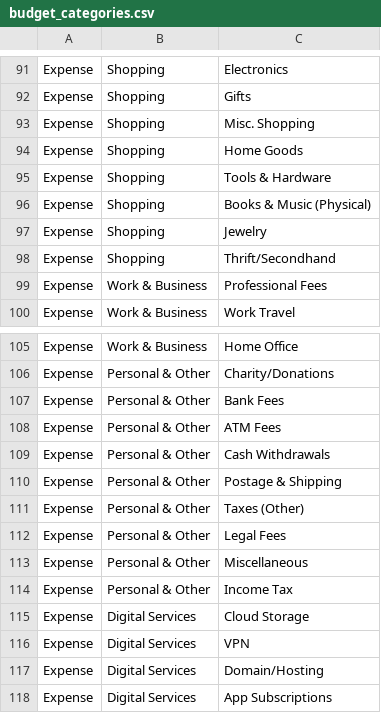
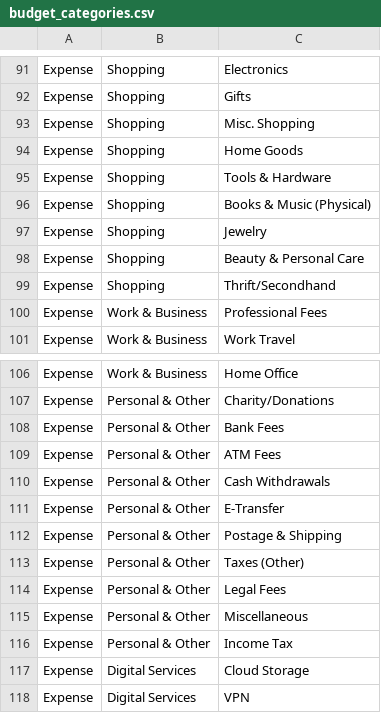
Before and after one commit to Feromond/budget_tracker_tui, a CSV file: budget_categories.csv, drawn as a sheet; only a part is shown, gaps mark what is left out; the shorter side is filled out with more unchanged rows.

Commit message:
Added a couple more sub-categories that can now be selected for some popular requests

```diff
--- a/budget_categories.csv
+++ b/budget_categories.csv
@@ -97,2 +97,3 @@ Expense,Shopping,Books & Music (Physical)
 Expense,Shopping,Jewelry
+Expense,Shopping,Beauty & Personal Care
 Expense,Shopping,Thrift/Secondhand
@@ -109,2 +110,3 @@ Expense,Personal & Other,ATM Fees
 Expense,Personal & Other,Cash Withdrawals
+Expense,Personal & Other,E-Transfer
 Expense,Personal & Other,Postage & Shipping
```
